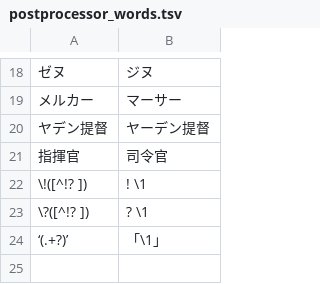
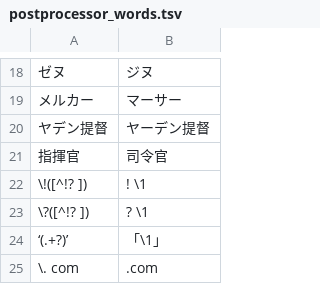
Before and after one commit to suito-venus/empyrion_ollama_translate_jp, a TSV file: postprocessor_words.tsv, drawn as a sheet; only a part is shown, gaps mark what is left out.

```diff
--- a/postprocessor_words.tsv
+++ b/postprocessor_words.tsv
@@ -24 +24,2 @@
 ‘(.+?)’	「\1」
+\. com	.com
```
Also changed, not shown: 4 other files.
